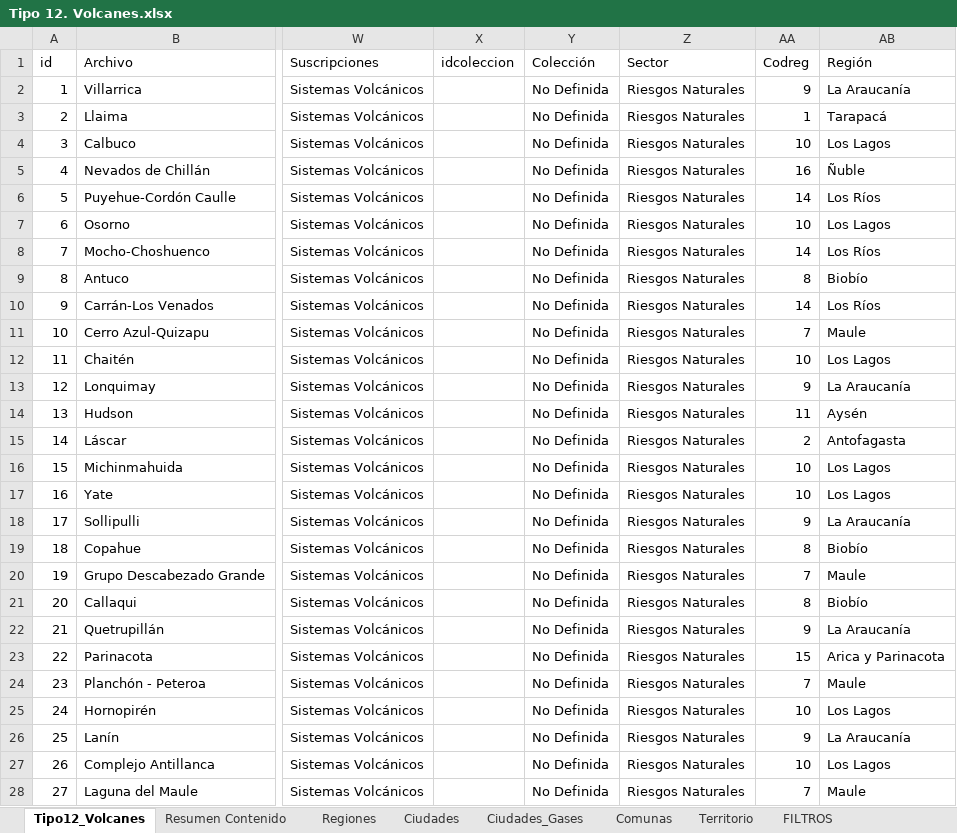
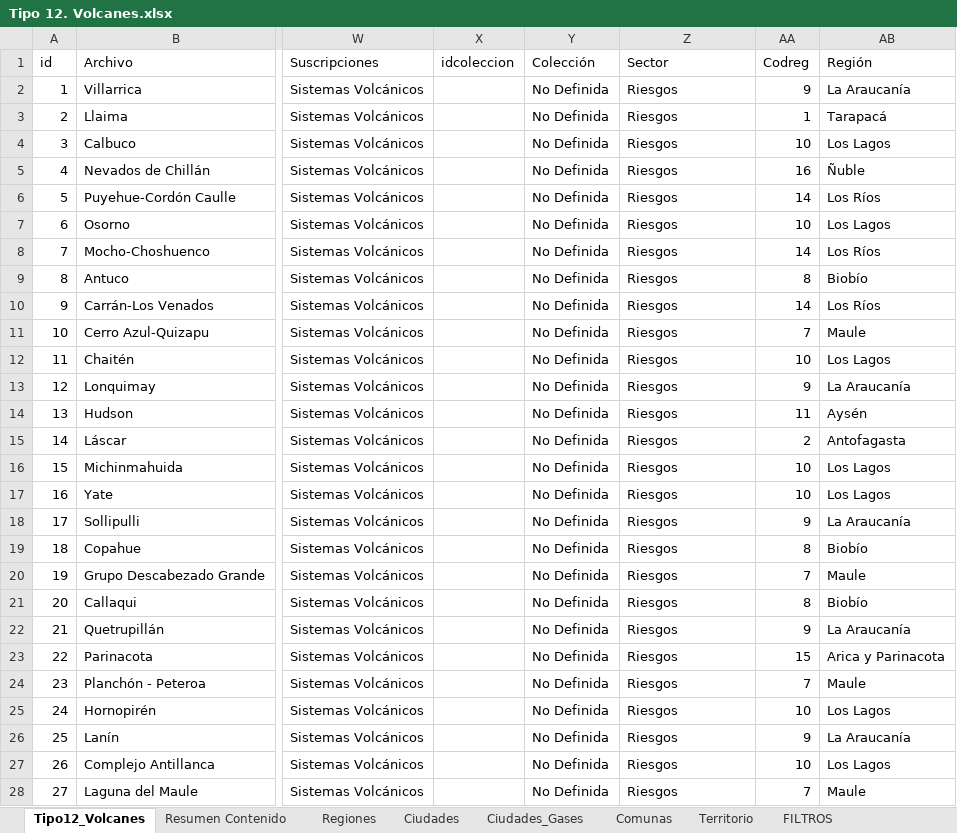
Before and after one commit to Sud-Austral/MONITOREO-DI, an Excel workbook: 000 BASE GENERAL 2022/Tipo 12. Volcanes.xlsx, sheet Tipo12_Volcanes, drawn as a sheet; only a part is shown, gaps mark what is left out; values as stored, in another font and other column widths than the file's, no borders; table styles not drawn; the diff covers the shown part only; the diff names each change by its address in the sheet, - before the commit and + after, or states it on an @@ line.

Commit message:
Update Tipo 12. Volcanes.xlsx

```diff
--- a/000 BASE GENERAL 2022/Tipo 12. Volcanes.xlsx (sheet Tipo12_Volcanes)
+++ b/000 BASE GENERAL 2022/Tipo 12. Volcanes.xlsx (sheet Tipo12_Volcanes)
-Z2:Z28 (Sector): Riesgos Naturales
+Z2:Z28 (Sector): Riesgos
```
Also changed, not shown: 65 edited cells elsewhere in this sheet, sheet Resumen Contenido.
